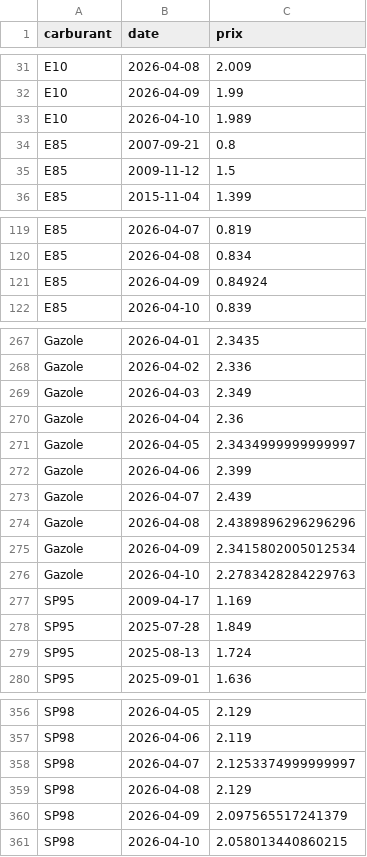
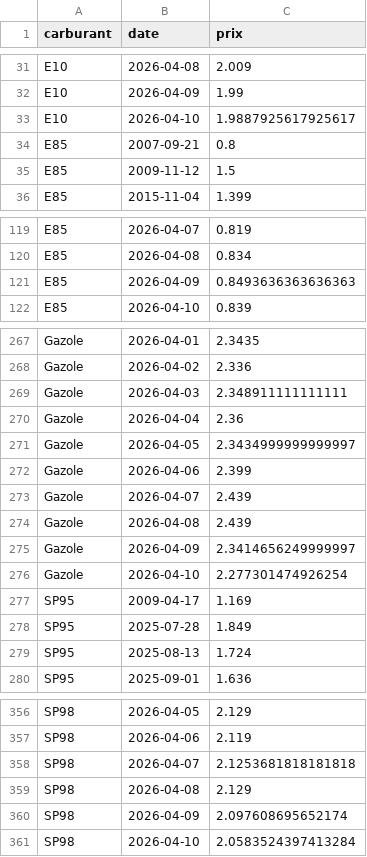
Before and after one commit to tableauFAP/Tableau, a CSV file: data_carburant_gouv.csv, drawn as a sheet; only a part is shown, gaps mark what is left out.

```diff
--- a/data_carburant_gouv.csv
+++ b/data_carburant_gouv.csv
@@ -32,3 +32,3 @@ E10,2026-04-08,2.009
 E10,2026-04-09,1.99
-E10,2026-04-10,1.989
+E10,2026-04-10,1.9887925617925617
 E85,2007-09-21,0.8
@@ -120,3 +120,3 @@ E85,2026-04-07,0.819
 E85,2026-04-08,0.834
-E85,2026-04-09,0.84924
+E85,2026-04-09,0.8493636363636363
 E85,2026-04-10,0.839
@@ -268,3 +268,3 @@ Gazole,2026-04-01,2.3435
 Gazole,2026-04-02,2.336
-Gazole,2026-04-03,2.349
+Gazole,2026-04-03,2.348911111111111
 Gazole,2026-04-04,2.36
@@ -273,5 +273,5 @@ Gazole,2026-04-06,2.399
 Gazole,2026-04-07,2.439
-Gazole,2026-04-08,2.4389896296296296
-Gazole,2026-04-09,2.3415802005012534
-Gazole,2026-04-10,2.2783428284229763
+Gazole,2026-04-08,2.439
+Gazole,2026-04-09,2.3414656249999997
+Gazole,2026-04-10,2.277301474926254
 SP95,2009-04-17,1.169
@@ -357,5 +357,5 @@ SP98,2026-04-05,2.129
 SP98,2026-04-06,2.119
-SP98,2026-04-07,2.1253374999999997
+SP98,2026-04-07,2.1253681818181818
 SP98,2026-04-08,2.129
-SP98,2026-04-09,2.097565517241379
-SP98,2026-04-10,2.058013440860215
+SP98,2026-04-09,2.097608695652174
+SP98,2026-04-10,2.0583524397413284
```
